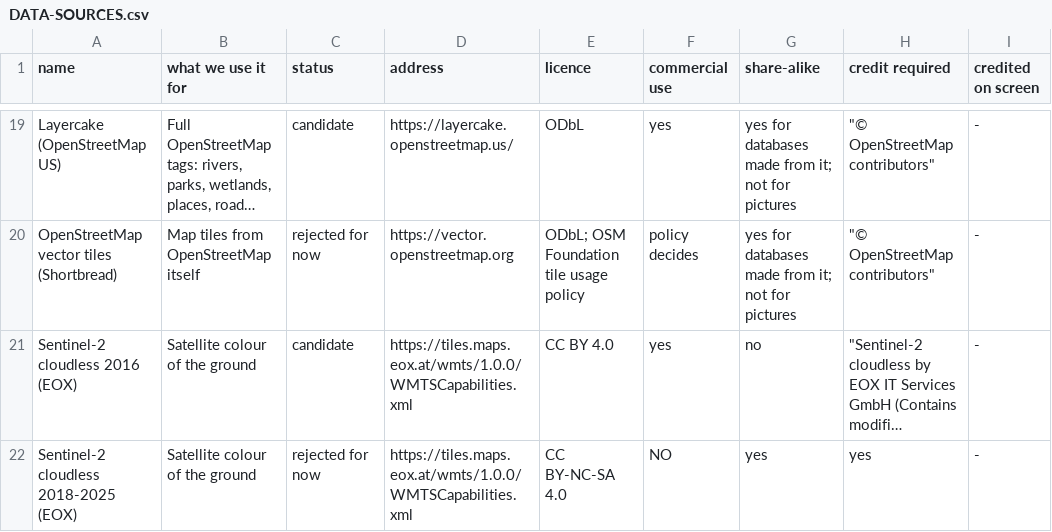
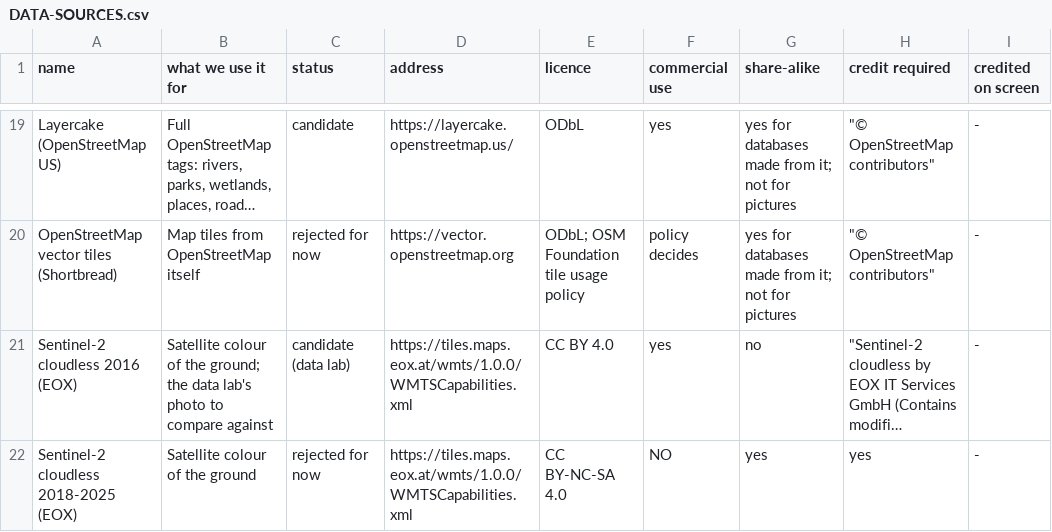
Before and after one commit to jimvanm/gallivantage, a CSV file: DATA-SOURCES.csv, drawn as a sheet; only a part is shown, gaps mark what is left out; long unchanged cells end in …; the diff names each change by its address in the sheet, - before the commit and + after, or states it on an @@ line.

```diff
--- a/DATA-SOURCES.csv
+++ b/DATA-SOURCES.csv
-B21 (what we use it for): …of the ground
+B21 (what we use it for): …of the ground; the data lab's photo to compare against
-C21 (status): candidate
+C21 (status): candidate (data lab)
```
Also changed, not shown: 4 other files.
